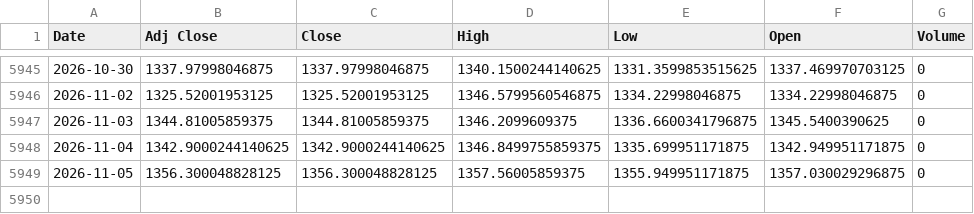
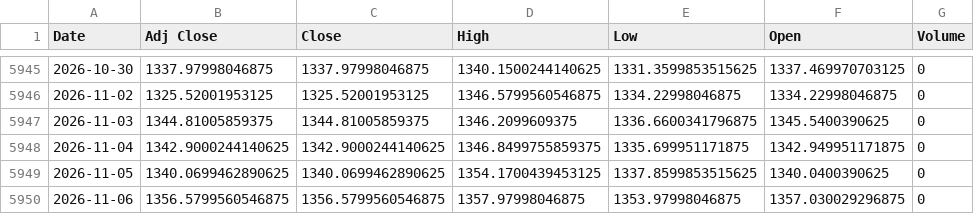
Before and after one commit to jini-bot/soxx-data, a CSV file: ref_krw_raw.csv, drawn as a sheet; only a part is shown, gaps mark what is left out.

```diff
--- a/ref_krw_raw.csv
+++ b/ref_krw_raw.csv
@@ -5948,2 +5948,3 @@
 2026-11-04,1342.9000244140625,1342.9000244140625,1346.8499755859375,1335.699951171875,1342.949951171875,0
-2026-11-05,1356.300048828125,1356.300048828125,1357.56005859375,1355.949951171875,1357.030029296875,0
+2026-11-05,1340.0699462890625,1340.0699462890625,1354.1700439453125,1337.8599853515625,1340.0400390625,0
+2026-11-06,1356.5799560546875,1356.5799560546875,1357.97998046875,1353.97998046875,1357.030029296875,0
```
Also changed, not shown: kr_381180_raw.csv, qqq_raw.csv, 10 other files.
